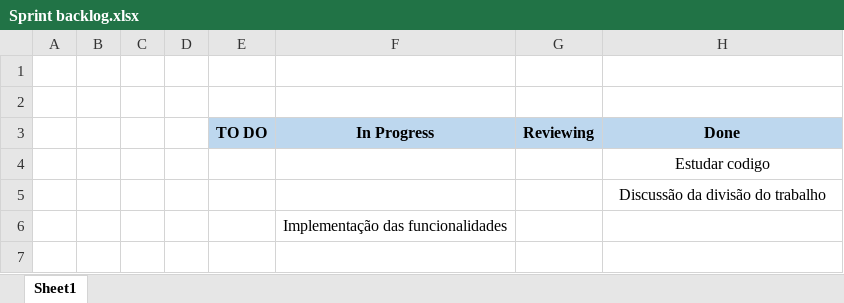
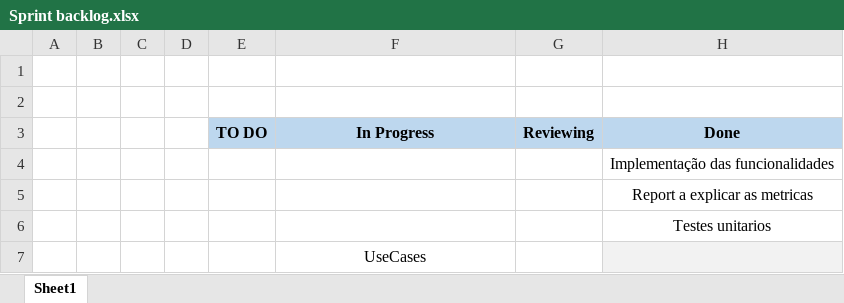
Before and after one commit to dannythe21st/SE2223_59797_60441_60677_60816_60971, an Excel workbook: Phase 2/Sprint3/Sprint backlog.xlsx, sheet Sheet1, drawn as a sheet; values as stored, in another font and other column widths than the file's, no borders; charts and pictures not drawn; addresses are those after the commit; the diff names each change by its address in the sheet, - before the commit and + after, or states it on an @@ line.

```diff
--- a/Phase 2/Sprint3/Sprint backlog.xlsx (sheet Sheet1)
+++ b/Phase 2/Sprint3/Sprint backlog.xlsx (sheet Sheet1)
-H4 (Done): Estudar codigo
+H4 (Done): Implementação das funcionalidades
-H5 (Done): Discussão da divisão do trabalho
+H5 (Done): Report a explicar as metricas
+row 6:  |  |  |  |  |  |  | Testes unitarios
-F7 (In Progress): Implementação das funcionalidades
+F7 (In Progress): UseCases
-H7 fill: none
+H7 fill: #F2F2F2
```
Also changed, not shown: charts or pictures, Phase 2/Sprint2/BurnDown_Chart.xlsx, Phase 2/Sprint2/Sprint backlog.xlsx, 16 other files.
